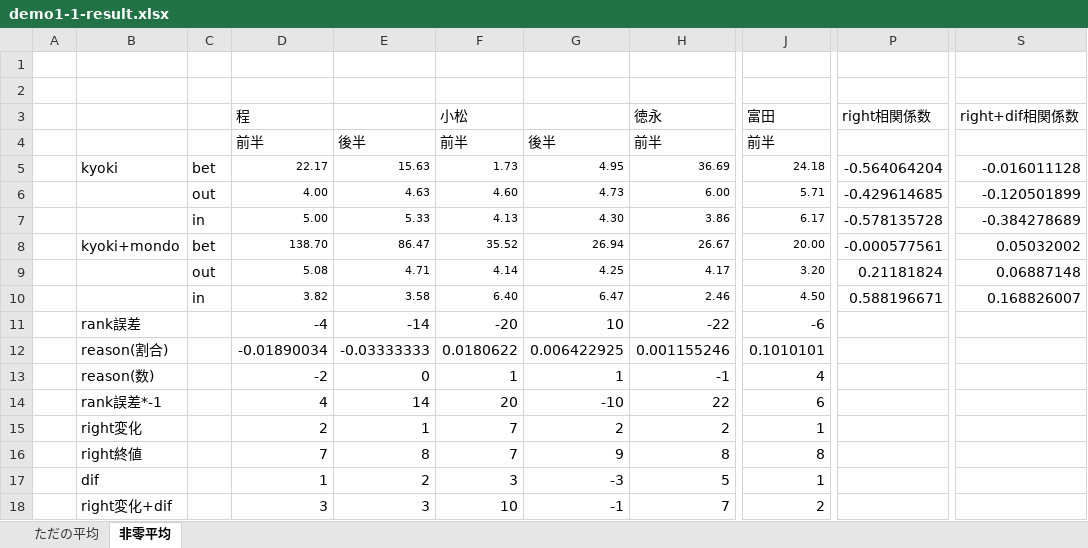
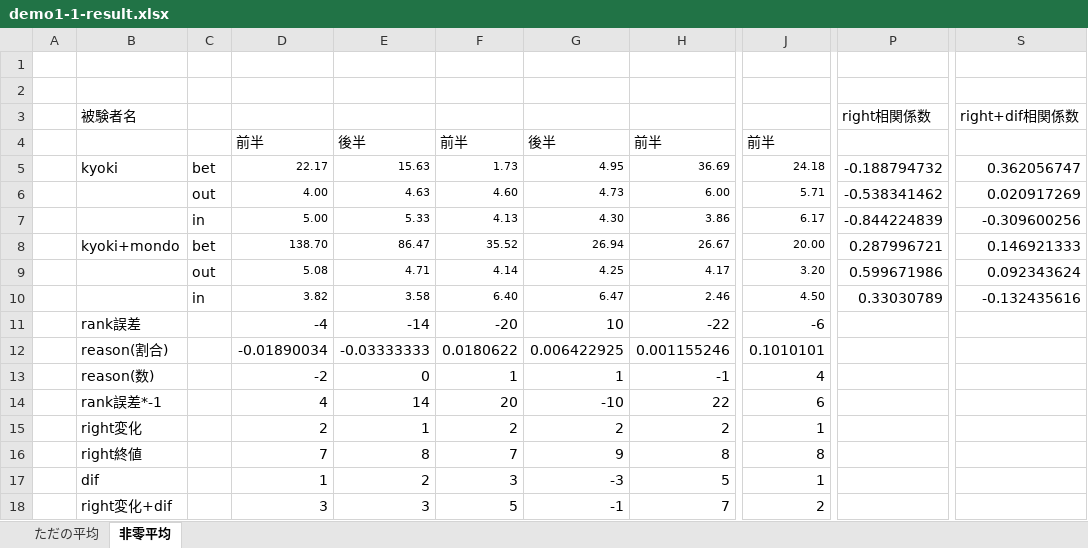
Before and after one commit to saikishunsuke/graduation, an Excel workbook: data/demo1-1/demo1-1-result.xlsx, sheet 非零平均, drawn as a sheet; only a part is shown, gaps mark what is left out; values as stored, in another font and other column widths than the file's, no borders; the diff names each change by its address in the sheet, - before the commit and + after, or states it on an @@ line.

Commit message:
add demo2 data

```diff
--- a/data/demo1-1/demo1-1-result.xlsx (sheet 非零平均)
+++ b/data/demo1-1/demo1-1-result.xlsx (sheet 非零平均)
-B3: (empty)
+B3: 被験者名
-D3 text colour: black
+D3 text colour: #FFFFFF
-F3 text colour: black
+F3 text colour: #FFFFFF
-H3 text colour: black
+H3 text colour: #FFFFFF
-J3 text colour: black
+J3 text colour: #FFFFFF
-P5 (right相関係数): -0.564064204
+P5 (right相関係数): -0.188794732
-S5 (right+dif相関係数): -0.016011128
+S5 (right+dif相関係数): 0.362056747
-P6 (right相関係数): -0.429614685
+P6 (right相関係数): -0.538341462
-S6 (right+dif相関係数): -0.120501899
+S6 (right+dif相関係数): 0.020917269
-P7 (right相関係数): -0.578135728
+P7 (right相関係数): -0.844224839
-S7 (right+dif相関係数): -0.384278689
+S7 (right+dif相関係数): -0.309600256
-P8 (right相関係数): -0.000577561
+P8 (right相関係数): 0.287996721
-S8 (right+dif相関係数): 0.05032002
+S8 (right+dif相関係数): 0.146921333
-P9 (right相関係数): 0.21181824
+P9 (right相関係数): 0.599671986
-S9 (right+dif相関係数): 0.06887148
+S9 (right+dif相関係数): 0.092343624
-P10 (right相関係数): 0.588196671
+P10 (right相関係数): 0.33030789
-S10 (right+dif相関係数): 0.168826007
+S10 (right+dif相関係数): -0.132435616
-F15 (小松): 7
+F15 (小松): 2
-F18 (小松): 10
+F18 (小松): 5
```
Also changed, not shown: sheet ただの平均.
